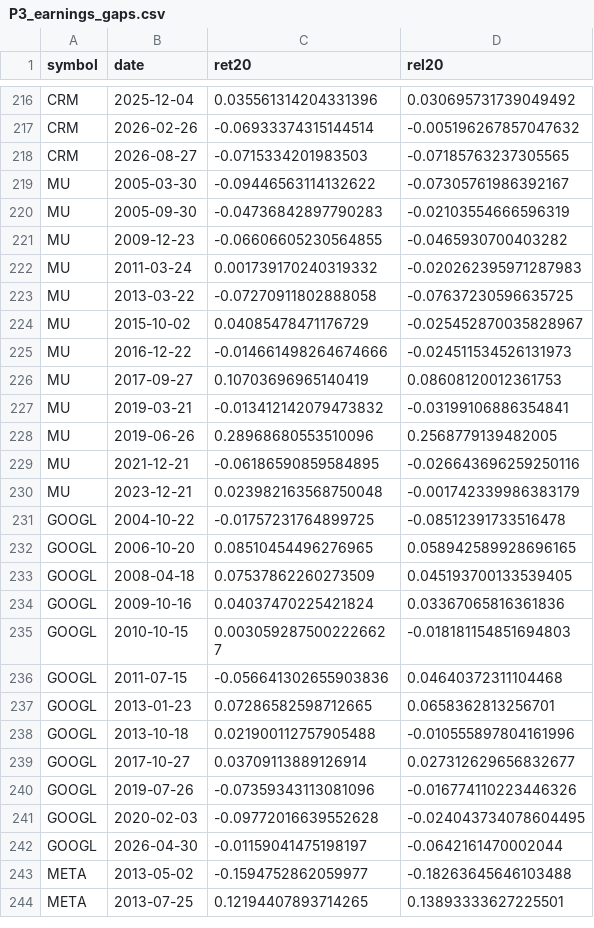
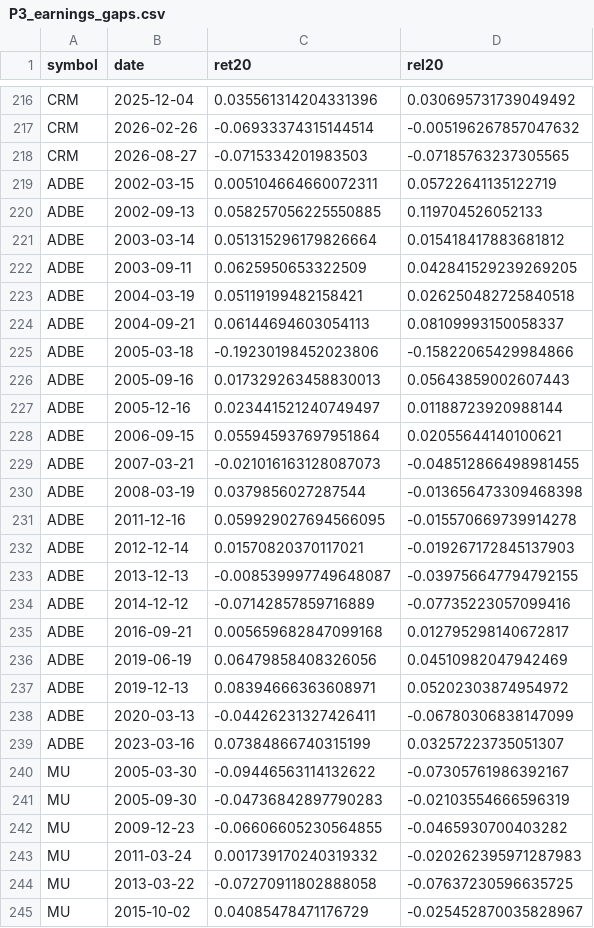
Before and after one commit to fairytrad888/ifi-lab, a CSV file: reports/results/P3_earnings_gaps.csv, drawn as a sheet; only a part is shown, gaps mark what is left out; the shorter side is filled out with more unchanged rows; the diff names each change by its address in the sheet, - before the commit and + after, or states it on an @@ line.

```diff
--- a/reports/results/P3_earnings_gaps.csv
+++ b/reports/results/P3_earnings_gaps.csv
+row 219: ADBE | 2002-03-15 | 0.005104664660072311 | 0.05722641135122719
+row 220: ADBE | 2002-09-13 | 0.058257056225550885 | 0.119704526052133
+row 221: ADBE | 2003-03-14 | 0.051315296179826664 | 0.015418417883681812
+row 222: ADBE | 2003-09-11 | 0.0625950653322509 | 0.042841529239269205
+row 223: ADBE | 2004-03-19 | 0.05119199482158421 | 0.026250482725840518
+row 224: ADBE | 2004-09-21 | 0.06144694603054113 | 0.08109993150058337
+row 225: ADBE | 2005-03-18 | -0.19230198452023806 | -0.15822065429984866
+row 226: ADBE | 2005-09-16 | 0.017329263458830013 | 0.05643859002607443
+row 227: ADBE | 2005-12-16 | 0.023441521240749497 | 0.01188723920988144
+row 228: ADBE | 2006-09-15 | 0.055945937697951864 | 0.02055644140100621
+row 229: ADBE | 2007-03-21 | -0.021016163128087073 | -0.048512866498981455
+row 230: ADBE | 2008-03-19 | 0.0379856027287544 | -0.013656473309468398
+row 231: ADBE | 2011-12-16 | 0.059929027694566095 | -0.015570669739914278
+row 232: ADBE | 2012-12-14 | 0.01570820370117021 | -0.019267172845137903
+row 233: ADBE | 2013-12-13 | -0.008539997749648087 | -0.039756647794792155
+row 234: ADBE | 2014-12-12 | -0.07142857859716889 | -0.07735223057099416
+row 235: ADBE | 2016-09-21 | 0.005659682847099168 | 0.012795298140672817
+row 236: ADBE | 2019-06-19 | 0.06479858408326056 | 0.04510982047942469
+row 237: ADBE | 2019-12-13 | 0.08394666363608971 | 0.05202303874954972
+row 238: ADBE | 2020-03-13 | -0.04426231327426411 | -0.06780306838147099
+row 239: ADBE | 2023-03-16 | 0.07384866740315199 | 0.03257223735051307
```
Also changed, not shown: logs/paper_trades.csv, logs/random_control.csv, 28 other files.
